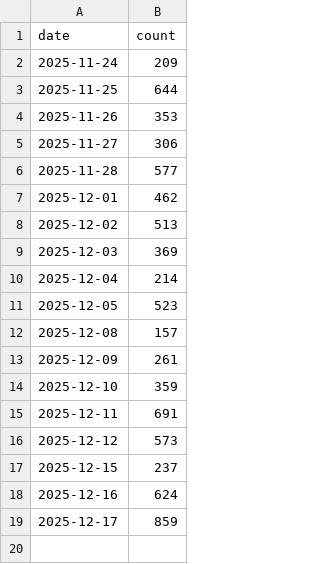
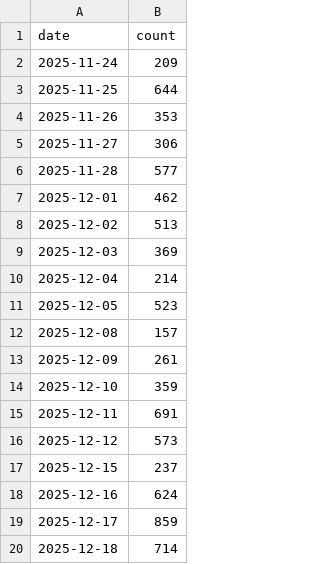
Before and after one commit to Jackdream/Finance-Topic, a CSV file: data/chat_count_day.csv, drawn as a sheet.

```diff
--- a/data/chat_count_day.csv
+++ b/data/chat_count_day.csv
@@ -19 +19,2 @@ date,count
 2025-12-17,859
+2025-12-18,714
```
Also changed, not shown: data/gold_price.csv, 4 other files.
